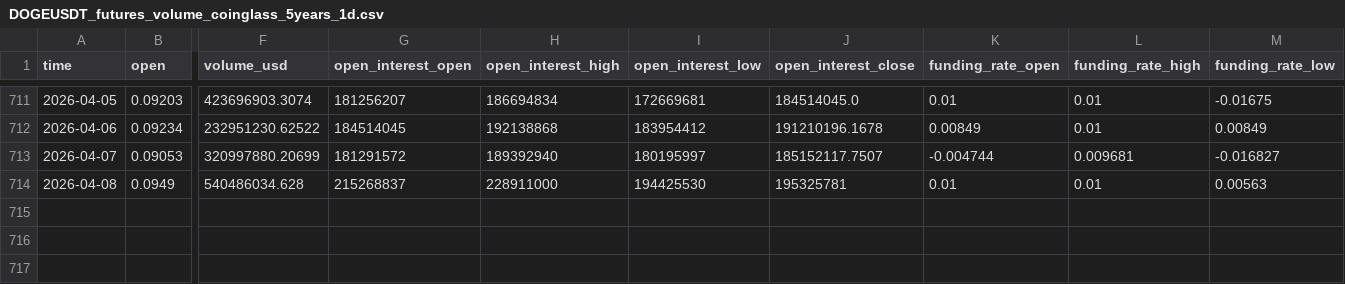
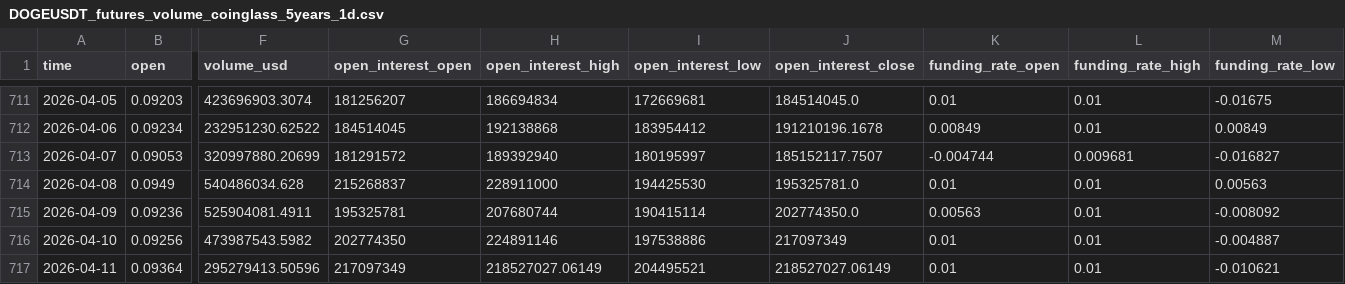
Before and after one commit to rocker0516/TradeTrainMode, a CSV file: Data/DOGEUSDT_futures_volume_coinglass_5years_1d.csv, drawn as a sheet; only a part is shown, gaps mark what is left out; rows hold the shown columns only; the diff names each change by its address in the sheet, - before the commit and + after, or states it on an @@ line.

```diff
--- a/Data/DOGEUSDT_futures_volume_coinglass_5years_1d.csv
+++ b/Data/DOGEUSDT_futures_volume_coinglass_5years_1d.csv
-J714 (open_interest_close): 195325781
+J714 (open_interest_close): 195325781.0
+row 715: 2026-04-09 | 0.09236 | 525904081.4911 | 195325781 | 207680744 | 190415114 | 202774350.0 | 0.00563 | 0.01 | -0.008092
+row 716: 2026-04-10 | 0.09256 | 473987543.5982 | 202774350 | 224891146 | 197538886 | 217097349 | 0.01 | 0.01 | -0.004887
+row 717: 2026-04-11 | 0.09364 | 295279413.50596 | 217097349 | 218527027.06149 | 204495521 | 218527027.06149 | 0.01 | 0.01 | -0.010621
```
Also changed, not shown: Data/1000PEPEUSDT_futures_volume_coinglass_5years_1d.csv, Data/BTCUSDT_futures_volume_coinglass_5years_1d.csv, 24 other files.
